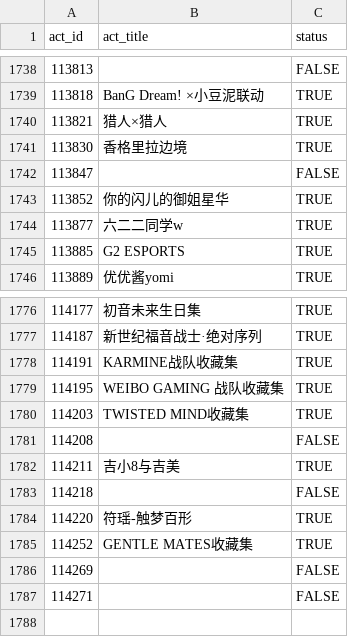
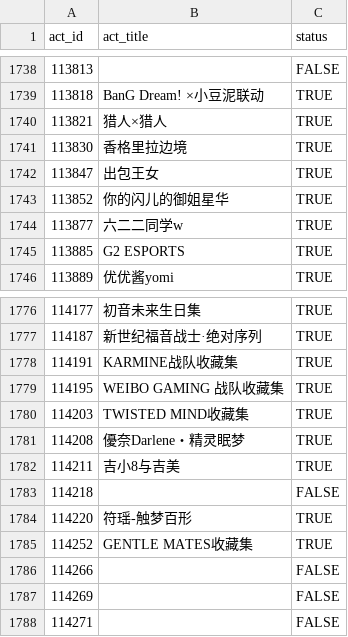
Before and after one commit to CaleyGoldue/bilibili-collections-archive, a CSV file: result_collect-act_id.csv, drawn as a sheet; only a part is shown, gaps mark what is left out.

Commit message:
Add files via upload

```diff
--- a/result_collect-act_id.csv
+++ b/result_collect-act_id.csv
@@ -1741,3 +1741,3 @@
 113830,香格里拉边境,TRUE
-113847,,FALSE
+113847,出包王女,TRUE
 113852,你的闪儿的御姐星华,TRUE
@@ -1780,3 +1780,3 @@
 114203,TWISTED MIND收藏集,TRUE
-114208,,FALSE
+114208,優奈Darlene・精灵眠梦,TRUE
 114211,吉小8与吉美,TRUE
@@ -1785,2 +1785,3 @@
 114252,GENTLE MATES收藏集,TRUE
+114266,,FALSE
 114269,,FALSE
```
